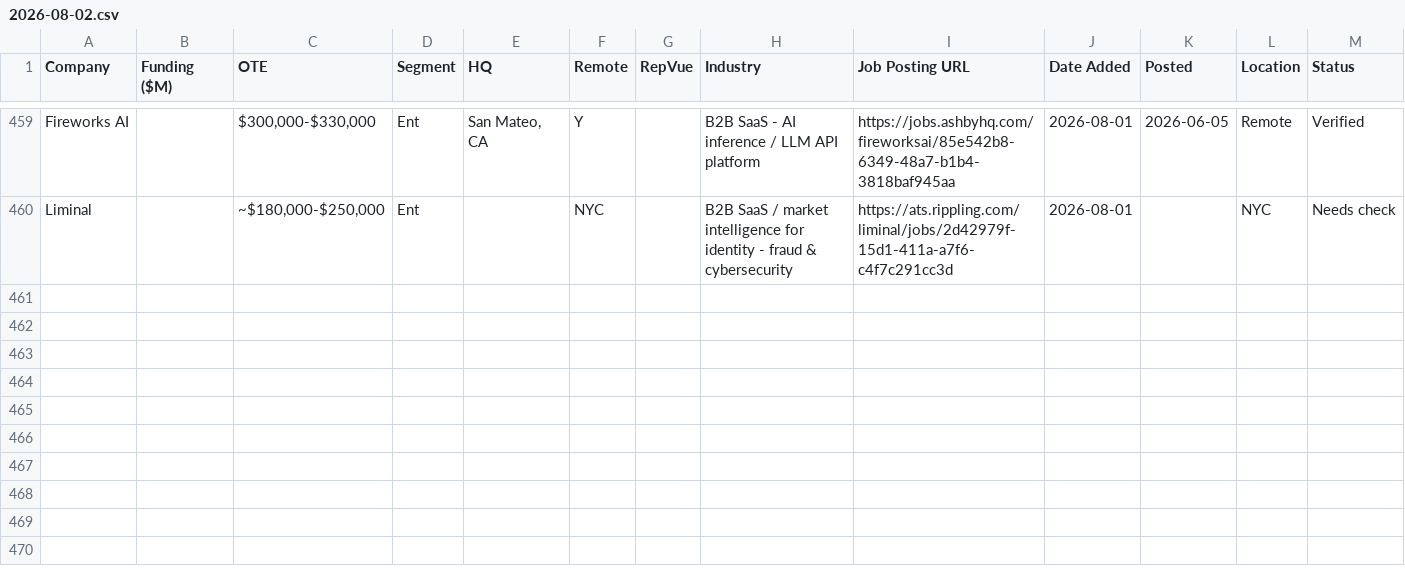
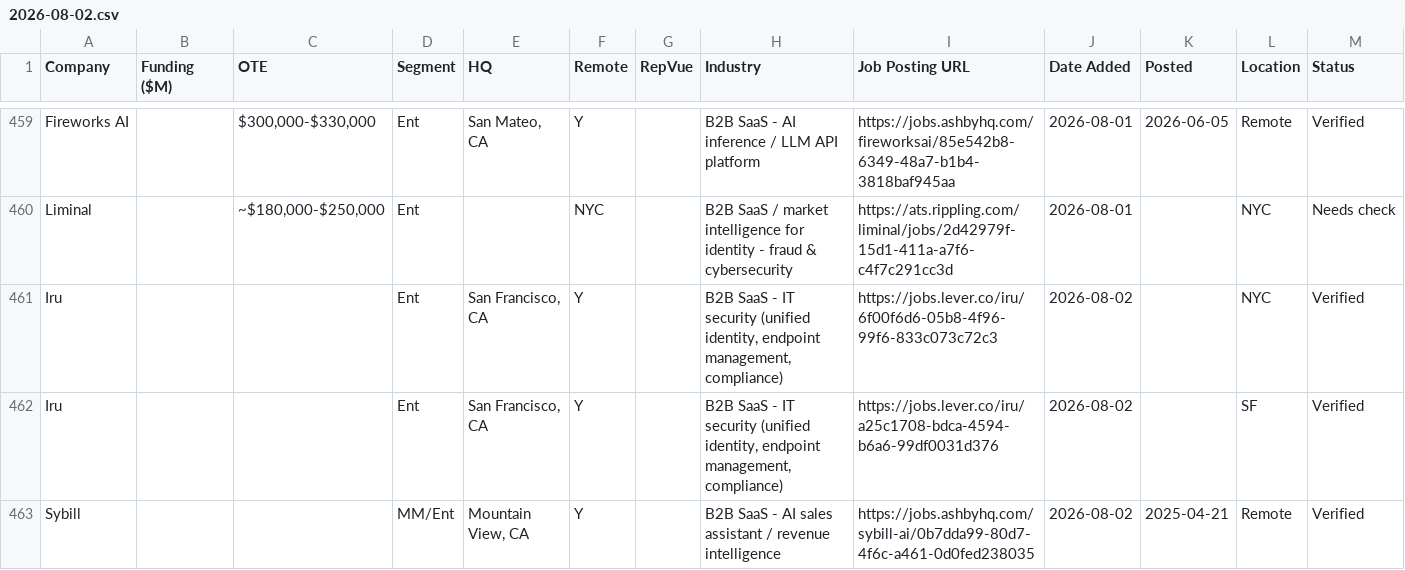
Before and after one commit to eric-hastie/remote-ae-job-hunt, a CSV file: data/2026-08-02.csv, drawn as a sheet; only a part is shown, gaps mark what is left out.

```diff
--- a/data/2026-08-02.csv
+++ b/data/2026-08-02.csv
@@ -460 +460,4 @@ Fireworks AI,,"$300,000-$330,000",Ent,"San Mateo, CA",Y,,B2B SaaS - AI inference
 Liminal,,"~$180,000-$250,000",Ent,,NYC,,B2B SaaS / market intelligence for identity - fraud & cybersecurity,https://ats.rippling.com/liminal/jobs/2d42979f-15d1-411a-a7f6-c4f7c291cc3d,2026-08-01,,NYC,Needs check
+Iru,,,Ent,"San Francisco, CA",Y,,"B2B SaaS - IT security (unified identity, endpoint management, compliance)",https://jobs.lever.co/iru/6f00f6d6-05b8-4f96-99f6-833c073c72c3,2026-08-02,,NYC,Verified
+Iru,,,Ent,"San Francisco, CA",Y,,"B2B SaaS - IT security (unified identity, endpoint management, compliance)",https://jobs.lever.co/iru/a25c1708-bdca-4594-b6a6-99df0031d376,2026-08-02,,SF,Verified
+Sybill,,,MM/Ent,"Mountain View, CA",Y,,B2B SaaS - AI sales assistant / revenue intelligence,https://jobs.ashbyhq.com/sybill-ai/0b7dda99-80d7-4f6c-a461-0d0fed238035,2026-08-02,2025-04-21,Remote,Verified
```
Also changed, not shown: data/claude_universe.csv, data/latest.csv, 5 other files.
